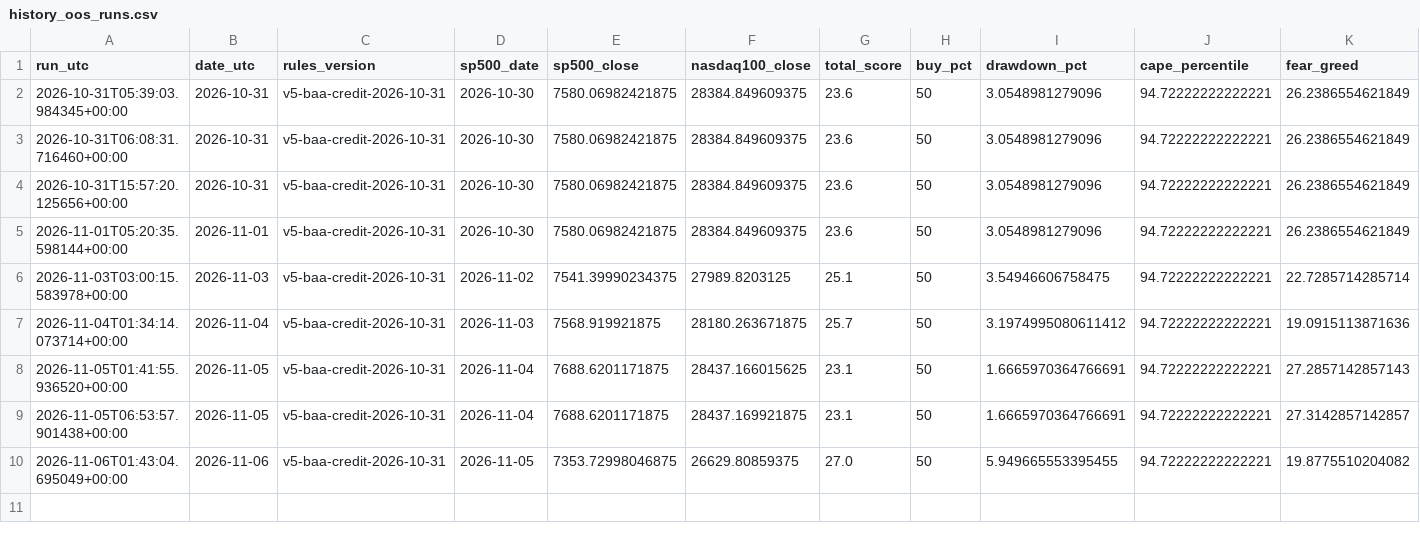
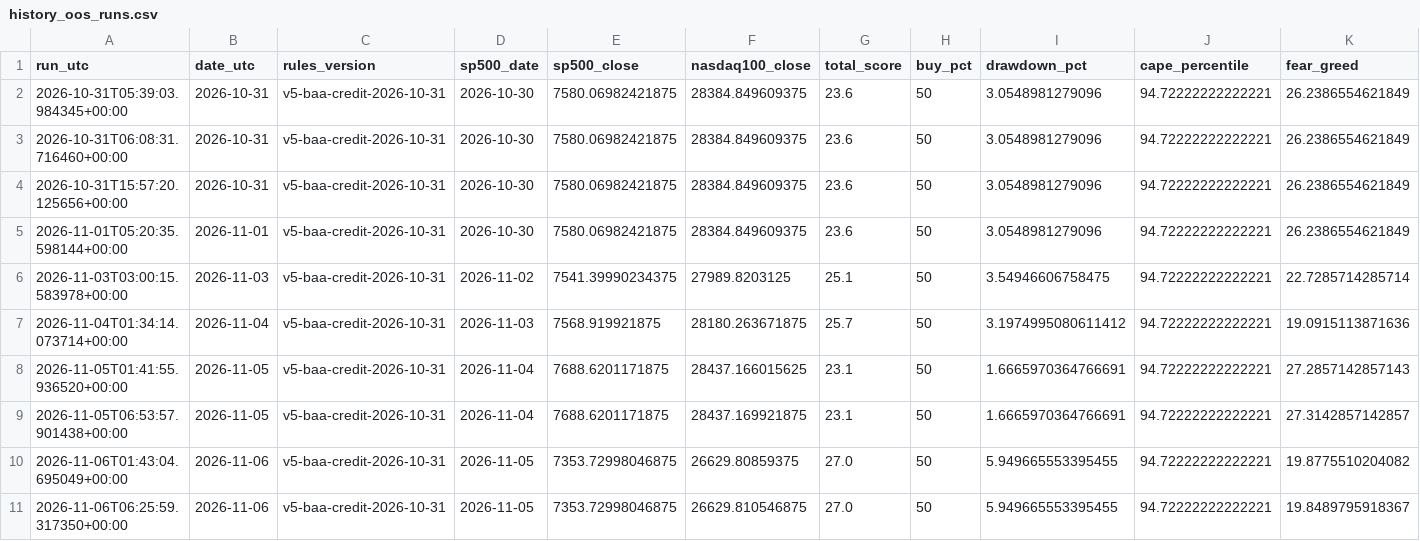
Before and after one commit to gozous/market-dca-assistant, a CSV file: docs/data/history_oos_runs.csv, drawn as a sheet; only a part is shown; rows hold the shown columns only; the diff names each change by its address in the sheet, - before the commit and + after, or states it on an @@ line.

```diff
--- a/docs/data/history_oos_runs.csv
+++ b/docs/data/history_oos_runs.csv
+row 11: 2026-11-06T06:25:59.317350+00:00 | 2026-11-06 | v5-baa-credit-2026-10-31 | 2026-11-05 | 7353.72998046875 | 26629.810546875 | 27.0 | 50 | 5.949665553395455 | 94.72222222222221 | 19.8489795918367
```
Also changed, not shown: 3 other files.
